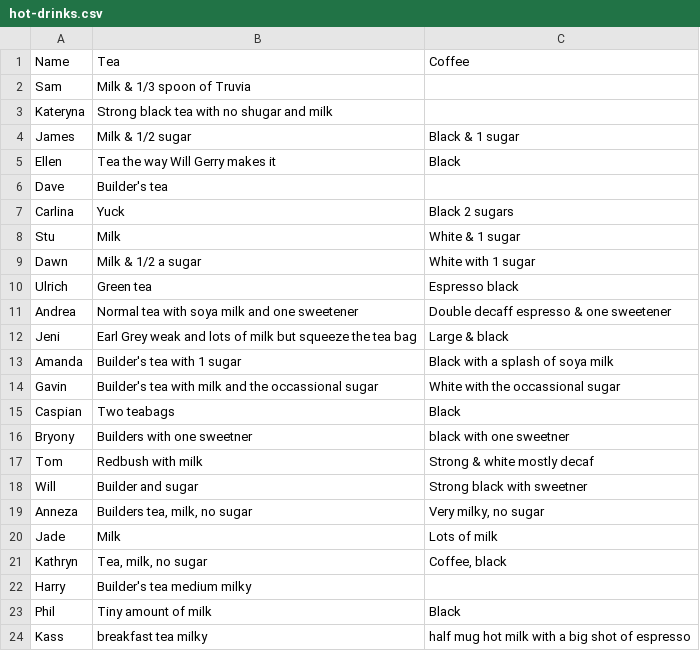
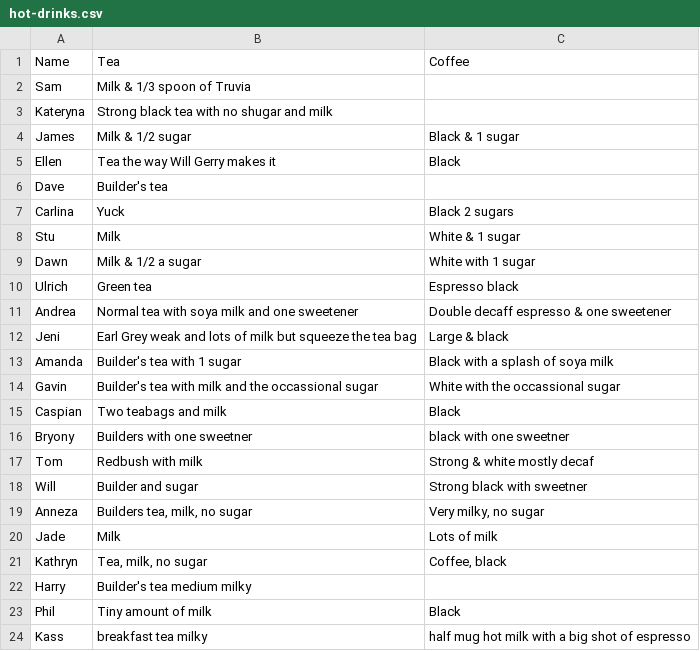
Before and after one commit to theodi/hot-drinks, a CSV file: hot-drinks.csv, drawn as a sheet.

Commit message:
Update hot-drinks.csv

```diff
--- a/hot-drinks.csv
+++ b/hot-drinks.csv
@@ -14,3 +14,3 @@ Amanda,Builder's tea with 1 sugar,Black with a splash of soya milk
 Gavin,Builder's tea with milk and the occassional sugar,White with the occassional sugar
-Caspian, Two teabags, Black
+Caspian, Two teabags and milk, Black
 Bryony,Builders with one sweetner,black with one sweetner
```
